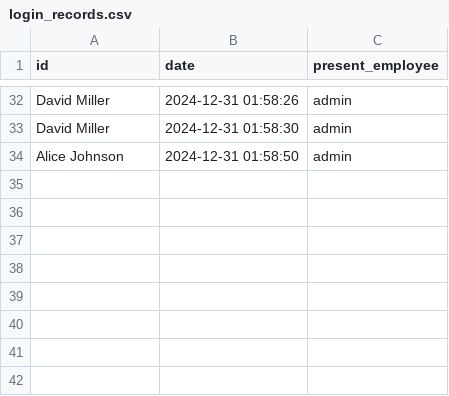
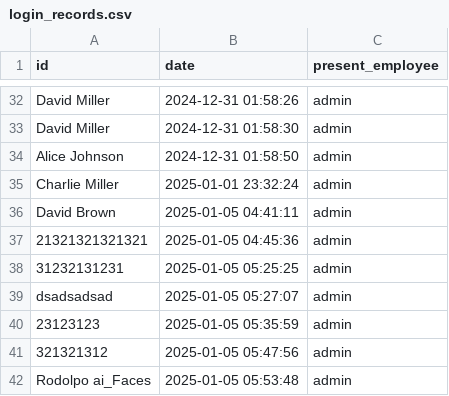
Before and after one commit to francisganapin/Gym-System-7-13-2024, a CSV file: login_records.csv, drawn as a sheet; only a part is shown, gaps mark what is left out; the diff names each change by its address in the sheet, - before the commit and + after, or states it on an @@ line.

```diff
--- a/login_records.csv
+++ b/login_records.csv
+row 35: Charlie Miller | 2025-01-01 23:32:24 | admin
+row 36: David Brown | 2025-01-05 04:41:11 | admin
+row 37: 21321321321321 | 2025-01-05 04:45:36 | admin
+row 38: 31232131231 | 2025-01-05 05:25:25 | admin
+row 39: dsadsadsad | 2025-01-05 05:27:07 | admin
+row 40: 23123123 | 2025-01-05 05:35:59 | admin
+row 41: 321321312 | 2025-01-05 05:47:56 | admin
+row 42: Rodolpo ai_Faces | 2025-01-05 05:53:48 | admin
```
Also changed, not shown: 8 other files.
